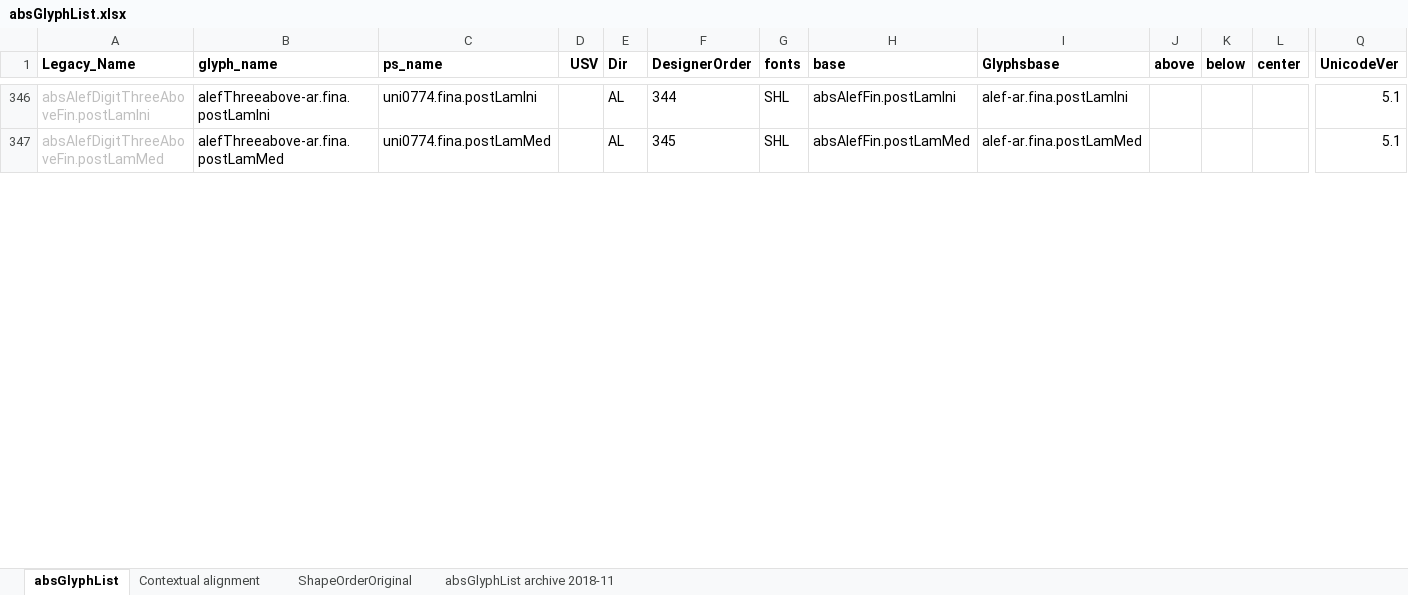
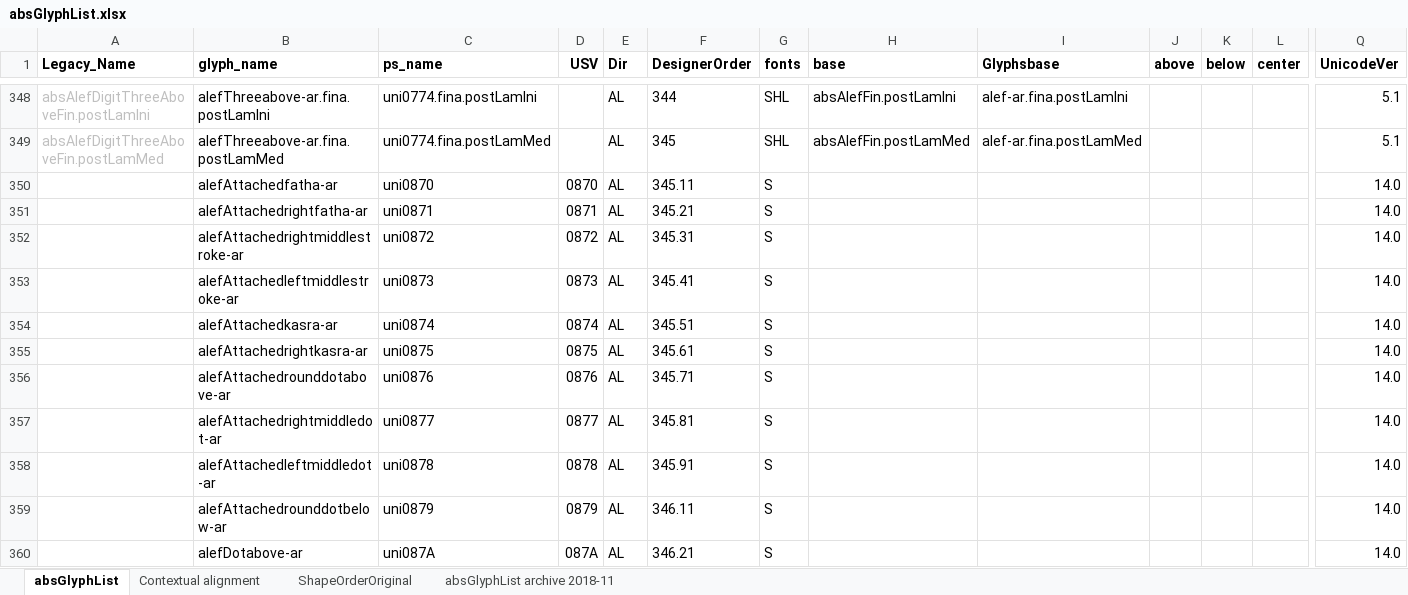
Before and after one commit to silnrsi/font-arab-tools, an Excel workbook: absGlyphList/absGlyphList.xlsx, sheet absGlyphList, drawn as a sheet; only a part is shown, gaps mark what is left out; values as stored, in another font and other column widths than the file's, no borders; charts and pictures not drawn; rows hold the shown columns only; the diff covers the shown part only; the diff names each change by its address in the sheet, - before the commit and + after, or states it on an @@ line.

Commit message:
[ABS-2542] and [ABS-2529] Glyph names need review before finalizing additions (especially casing).

```diff
--- a/absGlyphList/absGlyphList.xlsx (sheet absGlyphList)
+++ b/absGlyphList/absGlyphList.xlsx (sheet absGlyphList)
+row 350:  | alefAttachedfatha-ar | uni0870 | 0870 | AL | 345.11 | S |  |  |  |  |  | 14.0
+row 351:  | alefAttachedrightfatha-ar | uni0871 | 0871 | AL | 345.21 | S |  |  |  |  |  | 14.0
+row 352:  | alefAttachedrightmiddlestroke-ar | uni0872 | 0872 | AL | 345.31 | S |  |  |  |  |  | 14.0
+row 353:  | alefAttachedleftmiddlestroke-ar | uni0873 | 0873 | AL | 345.41 | S |  |  |  |  |  | 14.0
+row 354:  | alefAttachedkasra-ar | uni0874 | 0874 | AL | 345.51 | S |  |  |  |  |  | 14.0
+row 355:  | alefAttachedrightkasra-ar | uni0875 | 0875 | AL | 345.61 | S |  |  |  |  |  | 14.0
+row 356:  | alefAttachedrounddotabove-ar | uni0876 | 0876 | AL | 345.71 | S |  |  |  |  |  | 14.0
+row 357:  | alefAttachedrightmiddledot-ar | uni0877 | 0877 | AL | 345.81 | S |  |  |  |  |  | 14.0
+row 358:  | alefAttachedleftmiddledot-ar | uni0878 | 0878 | AL | 345.91 | S |  |  |  |  |  | 14.0
+row 359:  | alefAttachedrounddotbelow-ar | uni0879 | 0879 | AL | 346.11 | S |  |  |  |  |  | 14.0
+row 360:  | alefDotabove-ar | uni087A | 087A | AL | 346.21 | S |  |  |  |  |  | 14.0
```
Also changed, not shown: 46 added rows and 4 edited cells elsewhere in this sheet.
